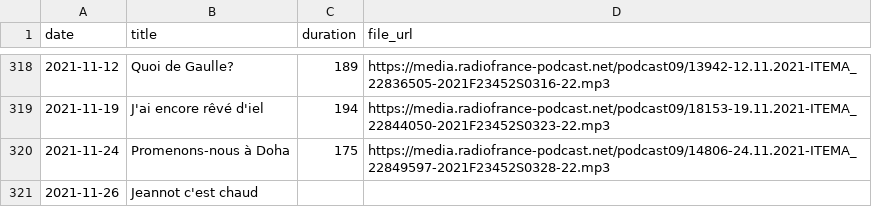
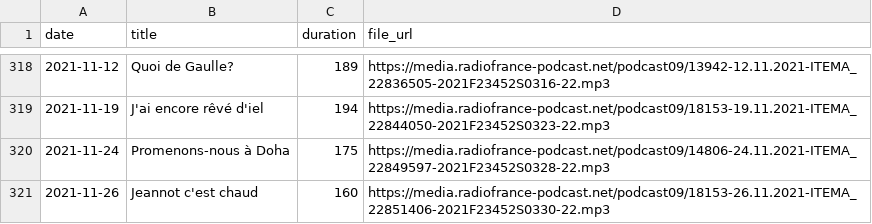
Before and after one commit to ahasverus/franceinter, a CSV file: inst/csv/la-chanson-de-frederic-fromet.csv, drawn as a sheet; only a part is shown, gaps mark what is left out.

```diff
--- a/inst/csv/la-chanson-de-frederic-fromet.csv
+++ b/inst/csv/la-chanson-de-frederic-fromet.csv
@@ -320,2 +320,2 @@
 "2021-11-24";"Promenons-nous à Doha";"175";"https://media.radiofrance-podcast.net/podcast09/14806-24.11.2021-ITEMA_22849597-2021F23452S0328-22.mp3"
-"2021-11-26";"Jeannot c'est chaud";"";""
+"2021-11-26";"Jeannot c'est chaud";"160";"https://media.radiofrance-podcast.net/podcast09/18153-26.11.2021-ITEMA_22851406-2021F23452S0330-22.mp3"
```
Also changed, not shown: 2 other files.
